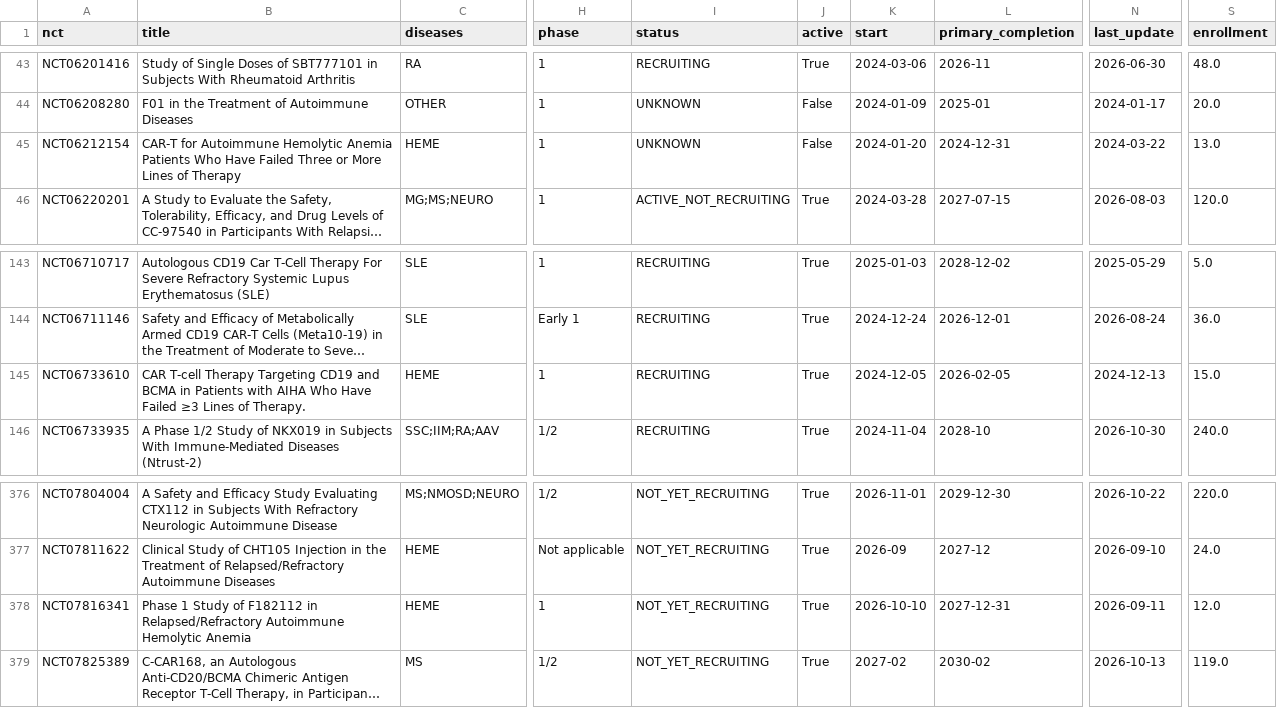
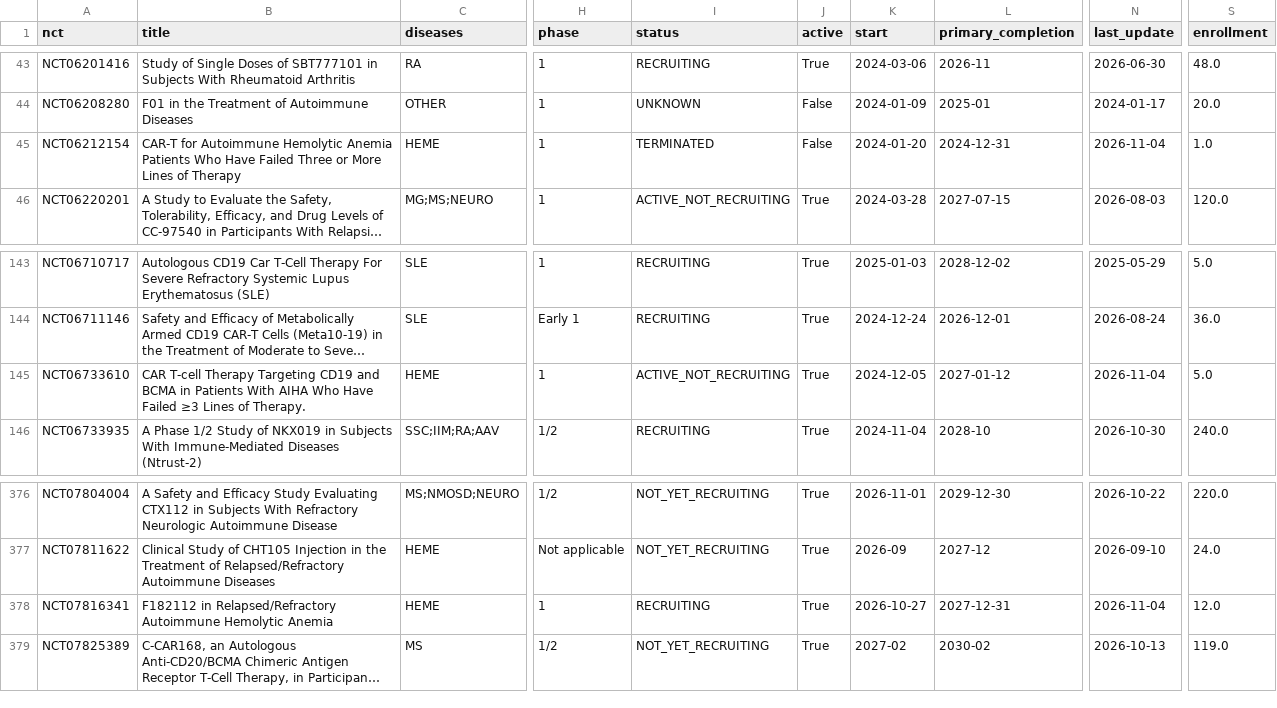
Before and after one commit to rddtrace-lab/neurotrials, a CSV file: data/cart/trials_latest.csv, drawn as a sheet; only a part is shown, gaps mark what is left out; long unchanged cells end in …; the diff names each change by its address in the sheet, - before the commit and + after, or states it on an @@ line.

```diff
--- a/data/cart/trials_latest.csv
+++ b/data/cart/trials_latest.csv
-I45 (status): UNKNOWN
+I45 (status): TERMINATED
-N45 (last_update): 2024-03-22
+N45 (last_update): 2026-11-04
-S45 (enrollment): 13.0
+S45 (enrollment): 1.0
-B145 (title): …in Patients with AIHA Who…
+B145 (title): …in Patients With AIHA Who…
-I145 (status): RECRUITING
+I145 (status): ACTIVE_NOT_RECRUITING
-L145 (primary_completion): 2026-02-05
+L145 (primary_completion): 2027-01-12
-N145 (last_update): 2024-12-13
+N145 (last_update): 2026-11-04
-S145 (enrollment): 15.0
+S145 (enrollment): 5.0
-B378 (title): Phase 1 Study of F182112 in…
+B378 (title): F182112 in…
-I378 (status): NOT_YET_RECRUITING
+I378 (status): RECRUITING
-K378 (start): 2026-10-10
+K378 (start): 2026-10-27
-N378 (last_update): 2026-09-11
+N378 (last_update): 2026-11-04
```
Also changed, not shown: data/cart/events.csv, data/events.csv, 5 other files.
